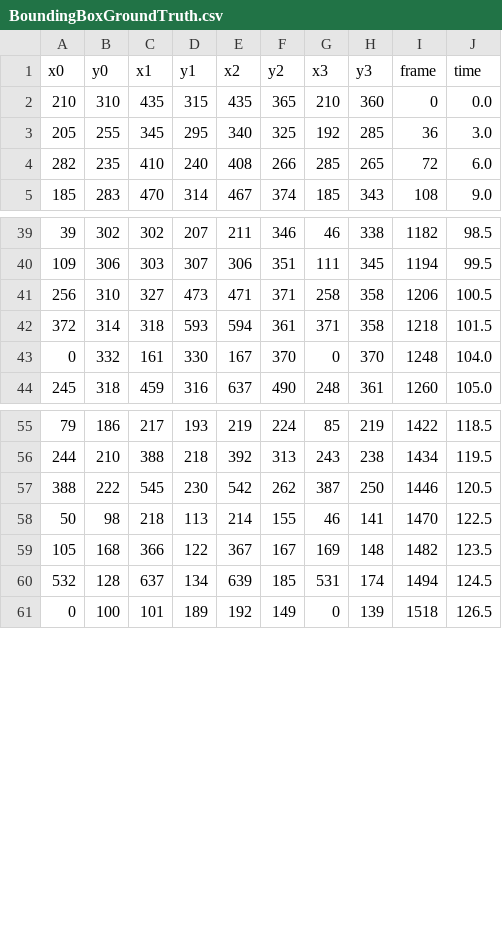
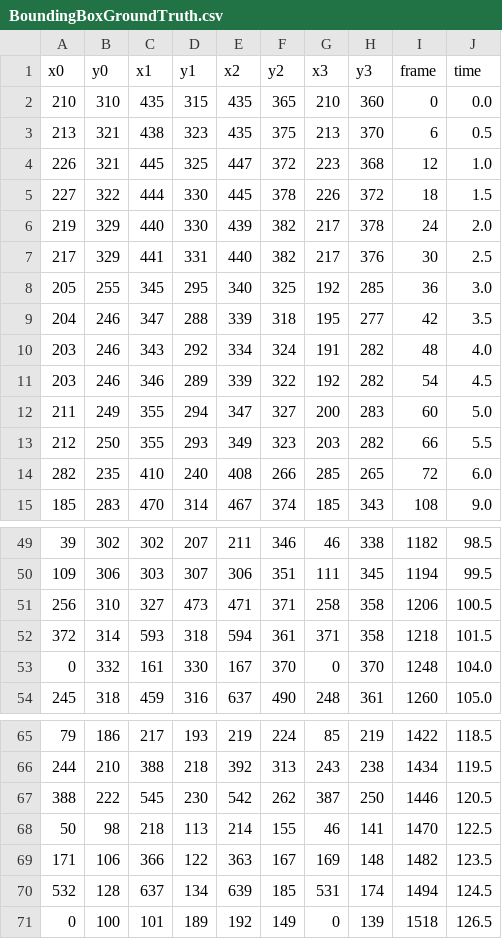
Before and after one commit to To5BG/license-plate-recognizer, a CSV file: BoundingBoxGroundTruth.csv, drawn as a sheet; only a part is shown, gaps mark what is left out.

```diff
--- a/BoundingBoxGroundTruth.csv
+++ b/BoundingBoxGroundTruth.csv
@@ -2,3 +2,13 @@ x0,y0,x1,y1,x2,y2,x3,y3,frame,time
 210,310,435,315,435,365,210,360,0,0.0
+213,321,438,323,435,375,213,370,6,0.5
+226,321,445,325,447,372,223,368,12,1.0
+227,322,444,330,445,378,226,372,18,1.5
+219,329,440,330,439,382,217,378,24,2.0
+217,329,441,331,440,382,217,376,30,2.5
 205,255,345,295,340,325,192,285,36,3.0
+204,246,347,288,339,318,195,277,42,3.5
+203,246,343,292,334,324,191,282,48,4.0
+203,246,346,289,339,322,192,282,54,4.5
+211,249,355,294,347,327,200,283,60,5.0
+212,250,355,293,349,323,203,282,66,5.5
 282,235,410,240,408,266,285,265,72,6.0
@@ -41,3 +51,3 @@ x0,y0,x1,y1,x2,y2,x3,y3,frame,time
 256,310,327,473,471,371,258,358,1206,100.5
-372,314,318,593,594,361,371,358,1218,101.5
+372,314,593,318,594,361,371,358,1218,101.5
 0,332,161,330,167,370,0,370,1248,104.0
@@ -58,3 +68,3 @@ x0,y0,x1,y1,x2,y2,x3,y3,frame,time
 50,98,218,113,214,155,46,141,1470,122.5
-105,168,366,122,367,167,169,148,1482,123.5
+171,106,366,122,363,167,169,148,1482,123.5
 532,128,637,134,639,185,531,174,1494,124.5
```
Also changed, not shown: 3 other files.
